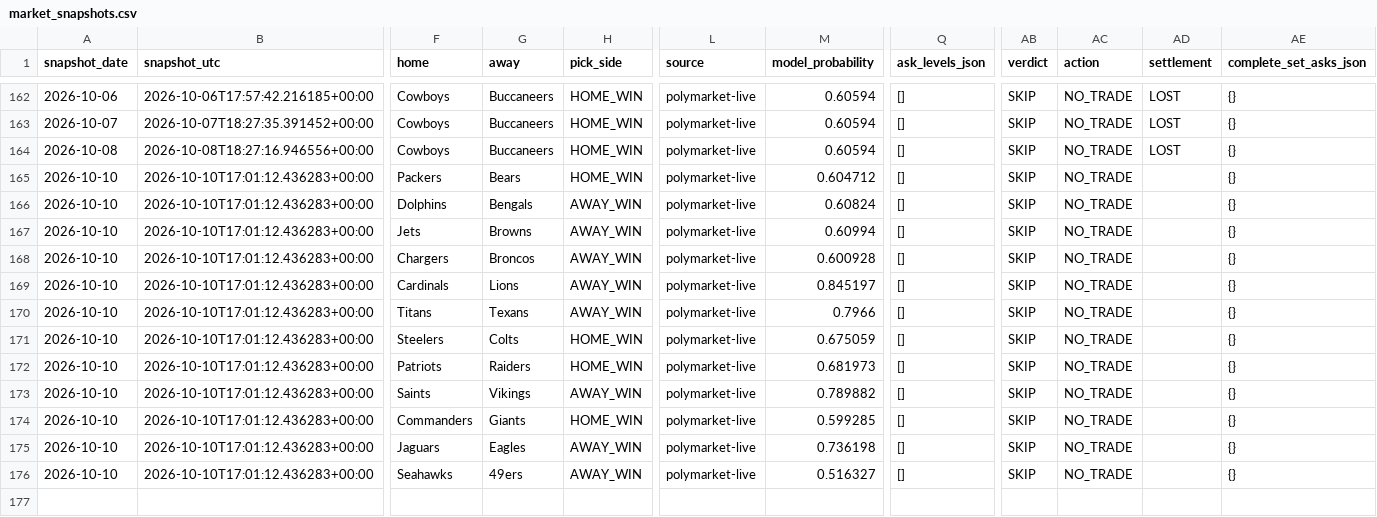
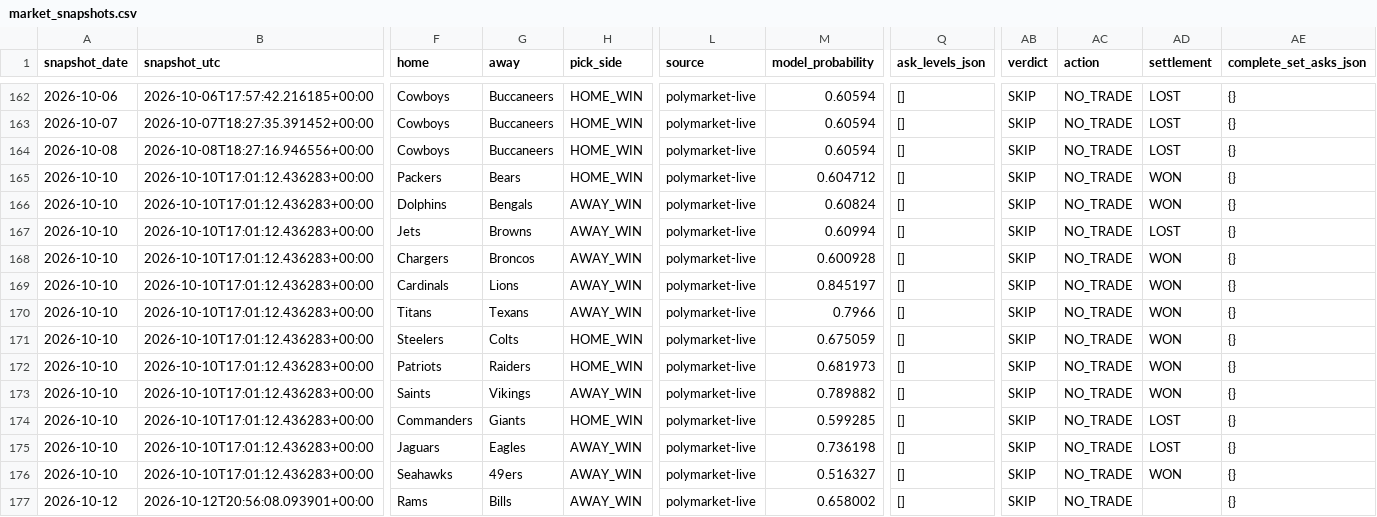
Before and after one commit to Hibra999/smart-polybets, a CSV file: data/nfl_2026/ingest/market_snapshots.csv, drawn as a sheet; only a part is shown, gaps mark what is left out; rows hold the shown columns only; the diff names each change by its address in the sheet, - before the commit and + after, or states it on an @@ line.

```diff
--- a/data/nfl_2026/ingest/market_snapshots.csv
+++ b/data/nfl_2026/ingest/market_snapshots.csv
-AD165:AD166 (settlement): (empty)
+AD165:AD166 (settlement): WON
-AD167 (settlement): (empty)
+AD167 (settlement): LOST
-AD168:AD173 (settlement): (empty)
+AD168:AD173 (settlement): WON
-AD174:AD175 (settlement): (empty)
+AD174:AD175 (settlement): LOST
-AD176 (settlement): (empty)
+AD176 (settlement): WON
+row 177: 2026-10-12 | 2026-10-12T20:56:08.093901+00:00 | Rams | Bills | AWAY_WIN | polymarket-live | 0.658002 | [] | SKIP | NO_TRADE |  | {}
```
Also changed, not shown: data/liga_mx_2026/ingest/market_snapshots.csv, 2 other files.
